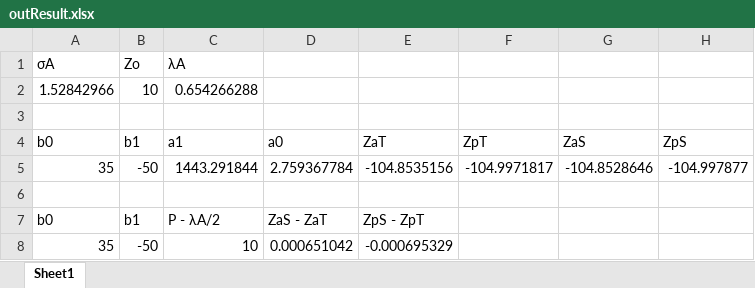
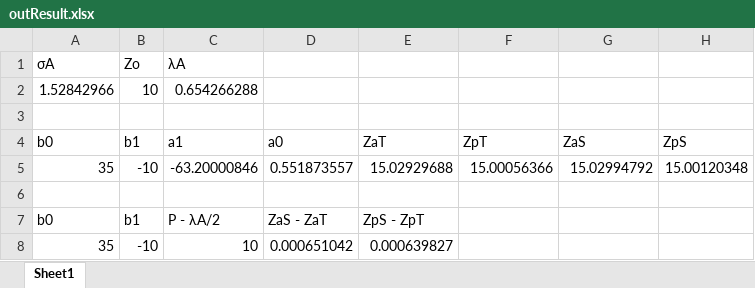
Before and after one commit to GradShu/WLSI_Simulation, an Excel workbook: white-light scanning interometer/simulation/outResult.xlsx, sheet Sheet1, drawn as a sheet; values as stored, in another font and other column widths than the file's, no borders; removed rows and columns are numbered as before the commit, all else as after; the diff names each change by its address in the sheet, - before the commit and + after, or states it on an @@ line.

```diff
--- a/white-light scanning interometer/simulation/outResult.xlsx (sheet Sheet1)
+++ b/white-light scanning interometer/simulation/outResult.xlsx (sheet Sheet1)
-row 5: 35 | -50 | 1443.291844 | 2.759367784 | -104.8535156 | -104.9971817 | -104.8528646 | -104.997877
+row 5: 35 | -10 | -63.20000846 | 0.551873557 | 15.02929688 | 15.00056366 | 15.02994792 | 15.00120348
-B8 (b1): -50
+B8 (b1): -10
-E8 (ZaT): -0.000695329
+E8 (ZaT): 0.000639827
```
Also changed, not shown: 5 other files.
